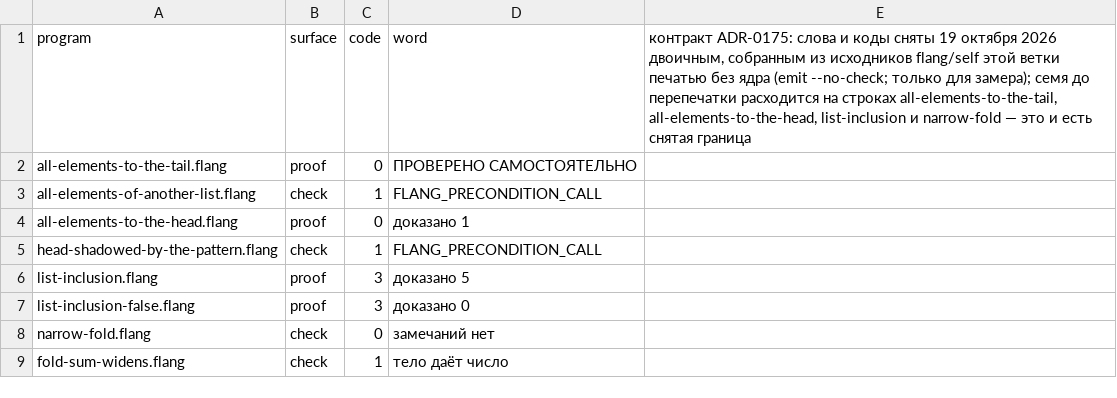
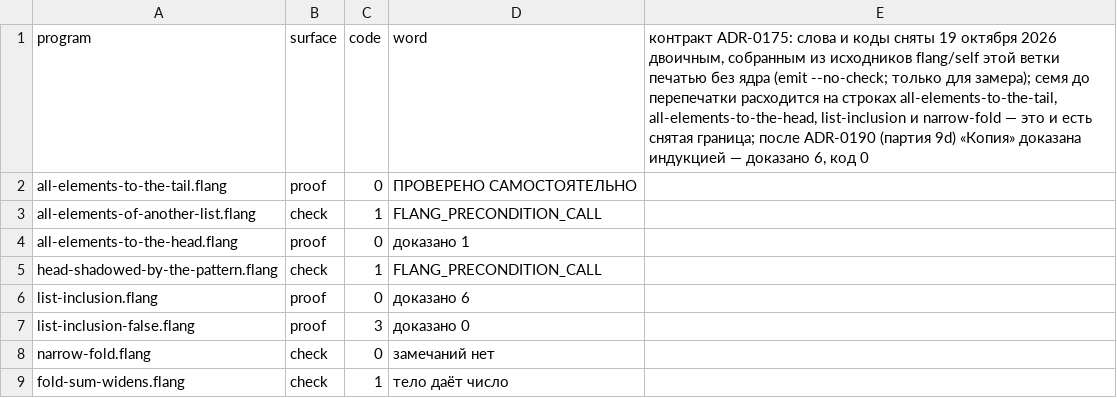
Before and after one commit to digitable-lol/flang, a TSV file: flang/proof/probes/lists-and-cases/expected.tsv, drawn as a sheet.

```diff
--- a/flang/proof/probes/lists-and-cases/expected.tsv
+++ b/flang/proof/probes/lists-and-cases/expected.tsv
@@ -1,2 +1,2 @@
-program	surface	code	word	контракт ADR-0175: слова и коды сняты 19 октября 2026 двоичным, собранным из исходников flang/self этой ветки печатью без ядра (emit --no-check; только для замера); семя до перепечатки расходится на строках all-elements-to-the-tail, all-elements-to-the-head, list-inclusion и narrow-fold — это и есть снятая граница
+program	surface	code	word	контракт ADR-0175: слова и коды сняты 19 октября 2026 двоичным, собранным из исходников flang/self этой ветки печатью без ядра (emit --no-check; только для замера); семя до перепечатки расходится на строках all-elements-to-the-tail, all-elements-to-the-head, list-inclusion и narrow-fold — это и есть снятая граница; после ADR-0190 (партия 9d) «Копия» доказана индукцией — доказано 6, код 0
 all-elements-to-the-tail.flang	proof	0	ПРОВЕРЕНО САМОСТОЯТЕЛЬНО
@@ -5,3 +5,3 @@ all-elements-to-the-head.flang	proof	0	доказано 1
 head-shadowed-by-the-pattern.flang	check	1	FLANG_PRECONDITION_CALL
-list-inclusion.flang	proof	3	доказано 5
+list-inclusion.flang	proof	0	доказано 6
 list-inclusion-false.flang	proof	3	доказано 0
```
Also changed, not shown: flang/proof/probes/written-steps/expected.tsv, 2 other files.
